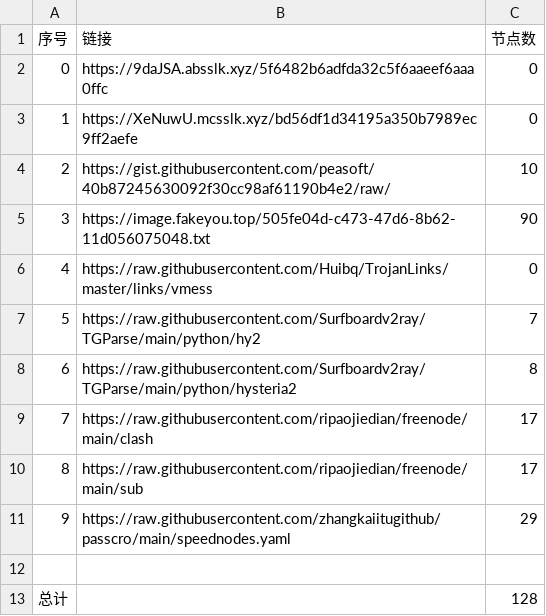
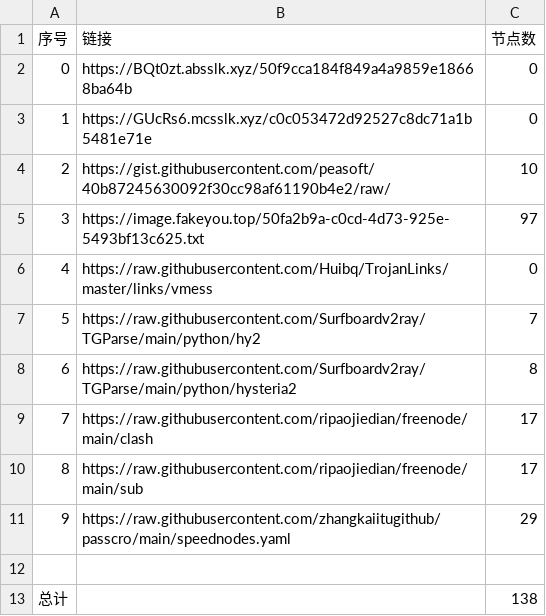
Before and after one commit to dqt081228OHVGFY/NoMoreWalls, a CSV file: list_result.csv, drawn as a sheet.

```diff
--- a/list_result.csv
+++ b/list_result.csv
@@ -1,6 +1,6 @@
 序号,链接,节点数
-0,https://9daJSA.absslk.xyz/5f6482b6adfda32c5f6aaeef6aaa0ffc,0
-1,https://XeNuwU.mcsslk.xyz/bd56df1d34195a350b7989ec9ff2aefe,0
+0,https://BQt0zt.absslk.xyz/50f9cca184f849a4a9859e18668ba64b,0
+1,https://GUcRs6.mcsslk.xyz/c0c053472d92527c8dc71a1b5481e71e,0
 2,https://gist.githubusercontent.com/peasoft/40b87245630092f30cc98af61190b4e2/raw/,10
-3,https://image.fakeyou.top/505fe04d-c473-47d6-8b62-11d056075048.txt,90
+3,https://image.fakeyou.top/50fa2b9a-c0cd-4d73-925e-5493bf13c625.txt,97
 4,https://raw.githubusercontent.com/Huibq/TrojanLinks/master/links/vmess,0
@@ -12,2 +12,2 @@
 
-总计,,128
+总计,,138
```
Also changed, not shown: 28 other files.
